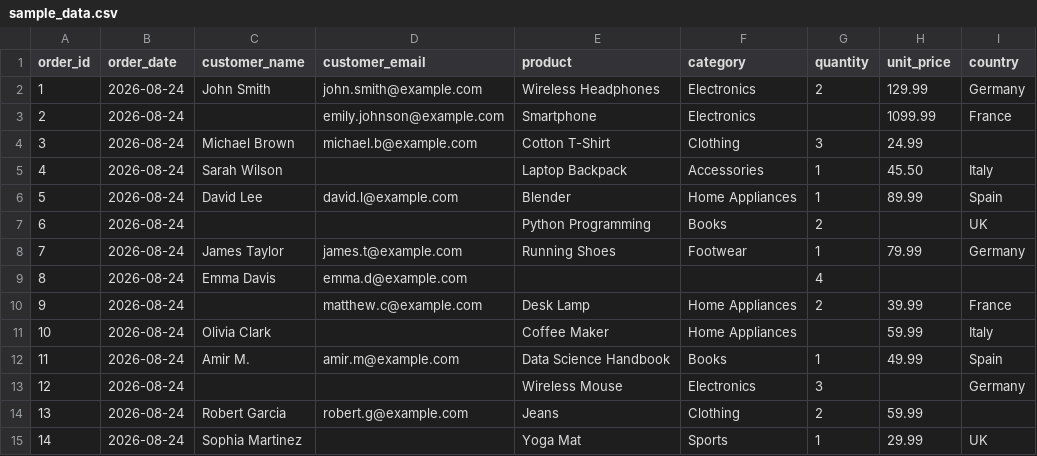
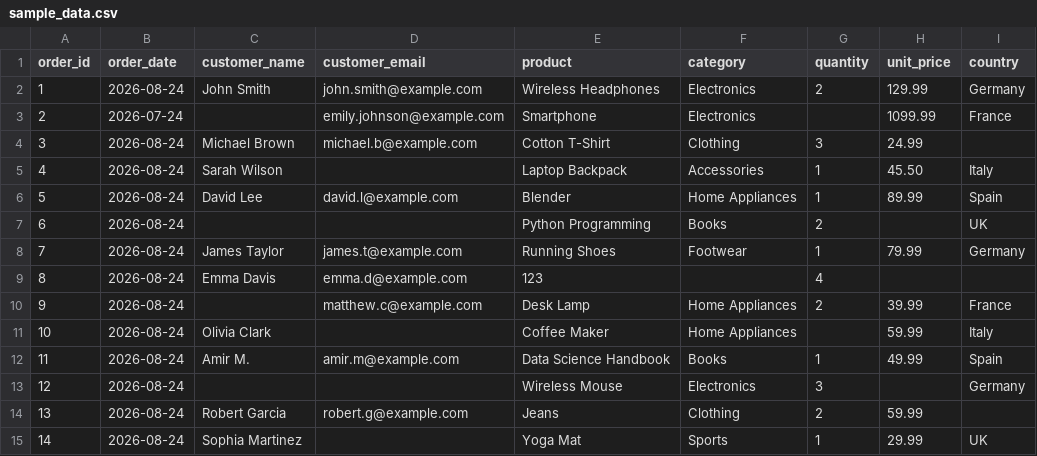
Before and after one commit to spinBlur/daily-sale-analyzer, a CSV file: input/sample_data.csv, drawn as a sheet; only a part is shown.

```diff
--- a/input/sample_data.csv
+++ b/input/sample_data.csv
@@ -2,3 +2,3 @@ order_id,order_date,customer_name,customer_email,product,category,quantity,unit_
 1,2026-08-24,John Smith,john.smith@example.com,Wireless Headphones,Electronics,2,129.99,Germany
-2,2026-08-24,,emily.johnson@example.com,Smartphone,Electronics,,1099.99,France
+2,2026-07-24,,emily.johnson@example.com,Smartphone,Electronics,,1099.99,France
 3,2026-08-24,Michael Brown,michael.b@example.com,Cotton T-Shirt,Clothing,3,24.99,
@@ -8,3 +8,3 @@ order_id,order_date,customer_name,customer_email,product,category,quantity,unit_
 7,2026-08-24,James Taylor,james.t@example.com,Running Shoes,Footwear,1,79.99,Germany
-8,2026-08-24,Emma Davis,emma.d@example.com,,,4,,
+8,2026-08-24,Emma Davis,emma.d@example.com,123,,4,,
 9,2026-08-24,,matthew.c@example.com,Desk Lamp,Home Appliances,2,39.99,France
```
Also changed, not shown: input/sales_data.csv, input/sample_data2.csv, 5 other files.
